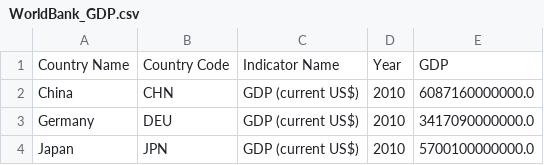
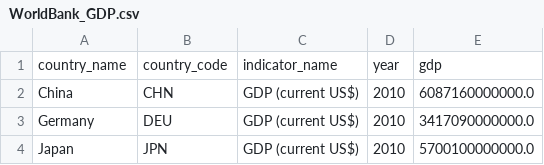
Before and after one commit to krlsdgzmn/datacamp, a CSV file: problem-sets/4-joining-data-with-pandas/data/WorldBank_GDP.csv, drawn as a sheet; only a part is shown.

```diff
--- a/problem-sets/4-joining-data-with-pandas/data/WorldBank_GDP.csv
+++ b/problem-sets/4-joining-data-with-pandas/data/WorldBank_GDP.csv
@@ -1,2 +1,2 @@
-Country Name,Country Code,Indicator Name,Year,GDP
+country_name,country_code,indicator_name,year,gdp
 China,CHN,GDP (current US$),2010,6087160000000.0
```
Also changed, not shown: 27 other files.
